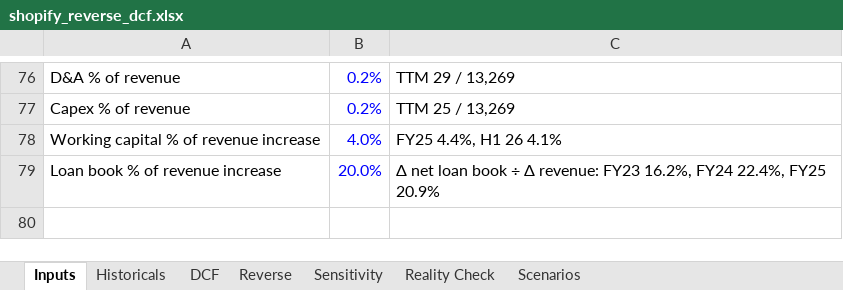
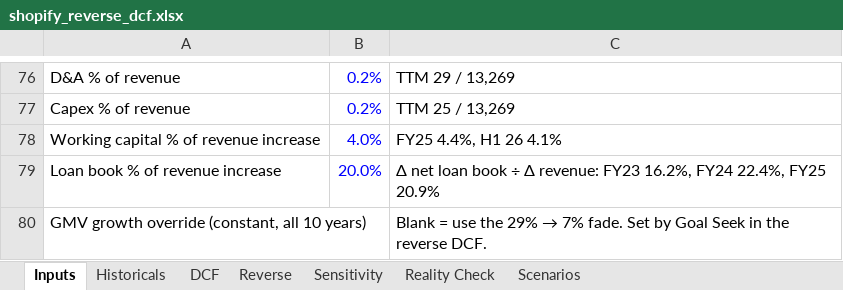
Before and after one commit to paulshyamala/shopify-reverse-dcf, an Excel workbook: model/shopify_reverse_dcf.xlsx, sheet Inputs, drawn as a sheet; only a part is shown, gaps mark what is left out; values as stored, in another font and other column widths than the file's, no borders; the diff covers the shown part only; the diff names each change by its address in the sheet, - before the commit and + after, or states it on an @@ line.

Commit message:
reverse DCF
sensitivity grids, scenarios

```diff
--- a/model/shopify_reverse_dcf.xlsx (sheet Inputs)
+++ b/model/shopify_reverse_dcf.xlsx (sheet Inputs)
+row 80: GMV growth override (constant, all 10 years) |  | Blank = use the 29% → 7% fade. Set by Goal Seek in the reverse DCF.
```
Also changed, not shown: 33 edited cells elsewhere in this sheet, sheet Historicals, sheet DCF, sheet Sensitivity, sheet Scenarios, sheet Reverse, 10 other files.
